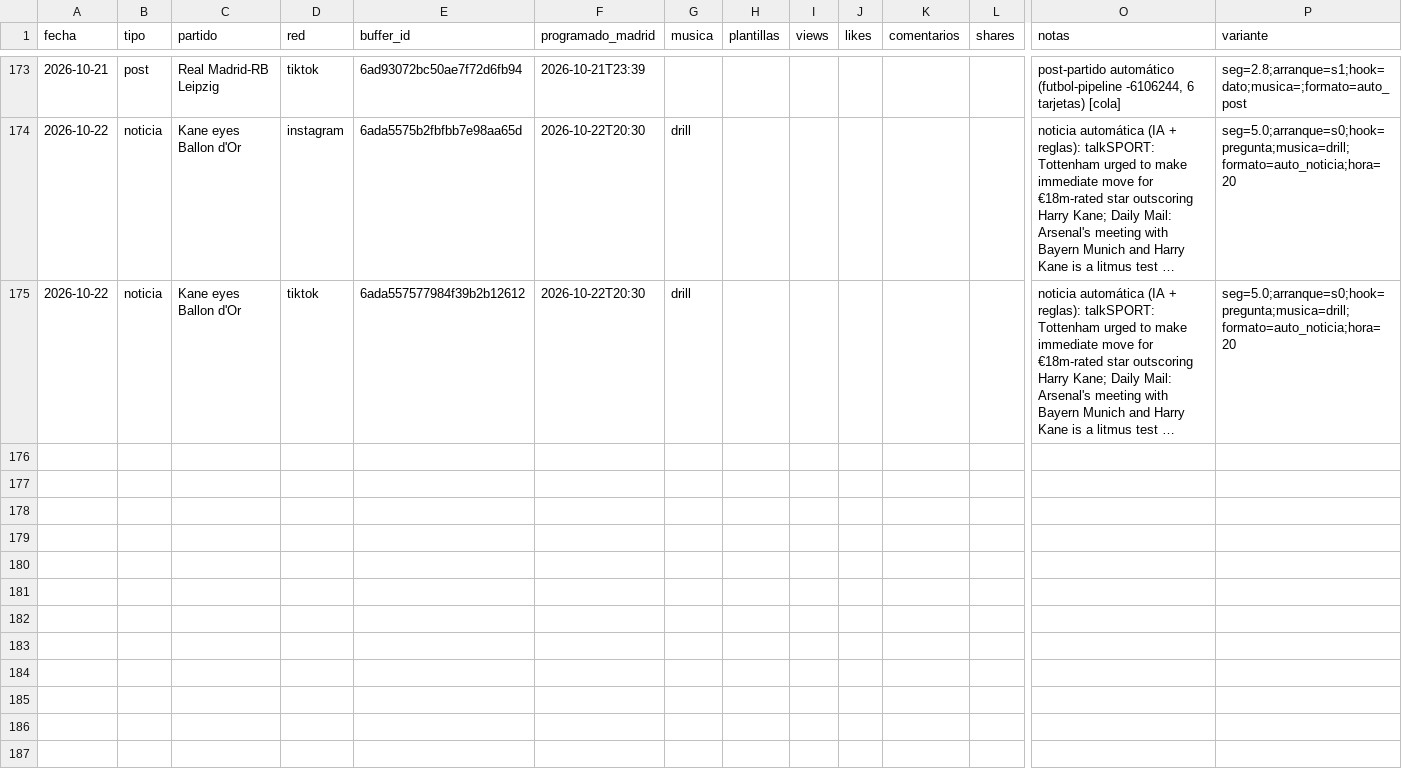
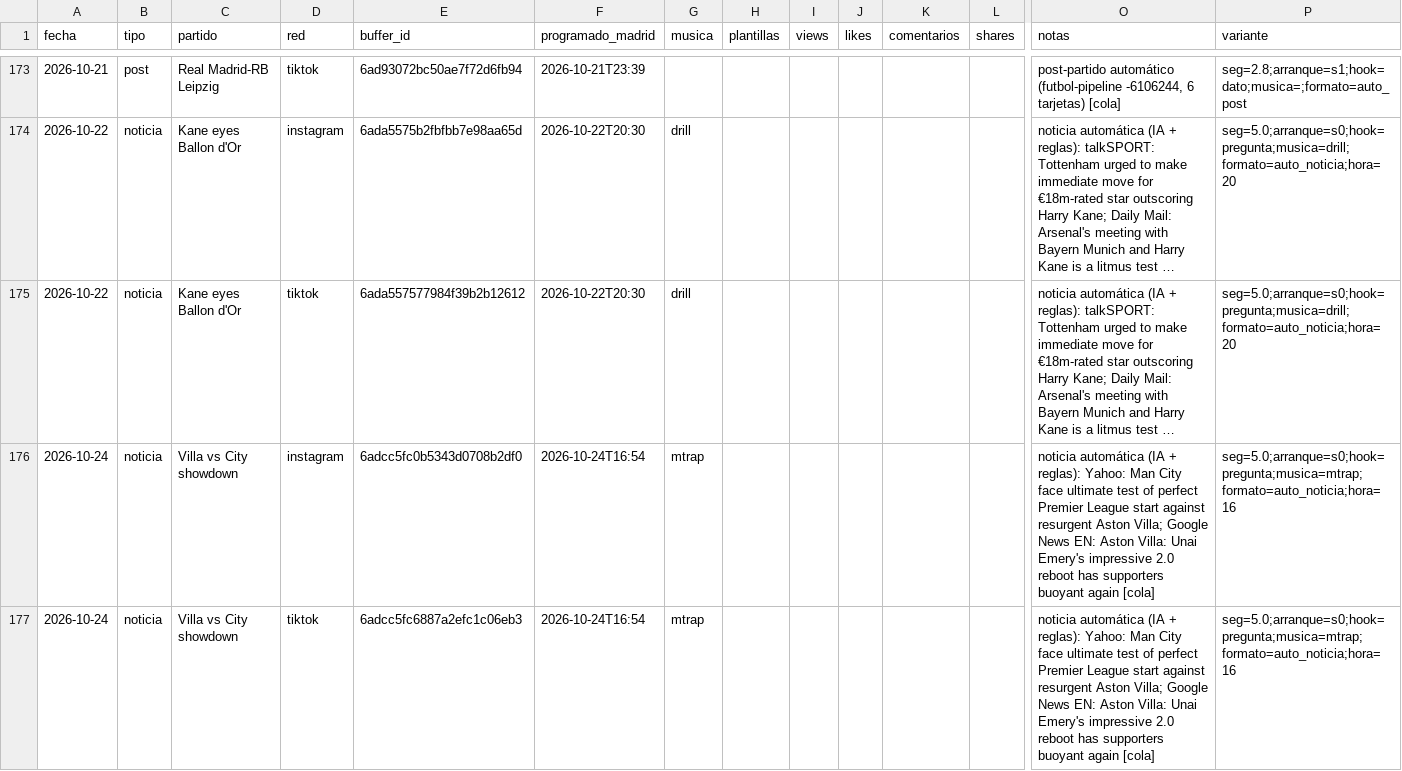
Before and after one commit to oundialae-debug/Live, a CSV file: redes/publicaciones.csv, drawn as a sheet; only a part is shown, gaps mark what is left out; long unchanged cells end in …; rows hold the shown columns only; the diff names each change by its address in the sheet, - before the commit and + after, or states it on an @@ line.

Commit message:
cola: enviados a Buffer [skip ci]

```diff
--- a/redes/publicaciones.csv
+++ b/redes/publicaciones.csv
+row 176: 2026-10-24 | noticia | Villa vs City showdown | instagram | 6adcc5fc0b5343d0708b2df0 | 2026-10-24T16:54 | mtrap |  |  |  |  |  | noticia automática (IA + reglas): Yahoo: Man City face ultimate test of perfect Premier League start against resurgent Aston Villa; Google News EN: Aston Villa: Unai Emery's impressive 2.0 reboot has supporters buoyant again [cola] | seg=5.0;arranque=s0;hook=pregunta;musica=mtrap;formato=auto_noticia;hora=16
+row 177: 2026-10-24 | noticia | Villa vs City showdown | tiktok | 6adcc5fc6887a2efc1c06eb3 | 2026-10-24T16:54 | mtrap |  |  |  |  |  | noticia automática (IA + reglas): Yahoo: Man City face ultimate test of perfect Premier League start against resurgent Aston Villa; Google News EN: Aston Villa: Unai Emery's impressive 2.0 reboot has supporters buoyant again [cola] | seg=5.0;arranque=s0;hook=pregunta;musica=mtrap;formato=auto_noticia;hora=16
```
Also changed, not shown: 2 other files.
